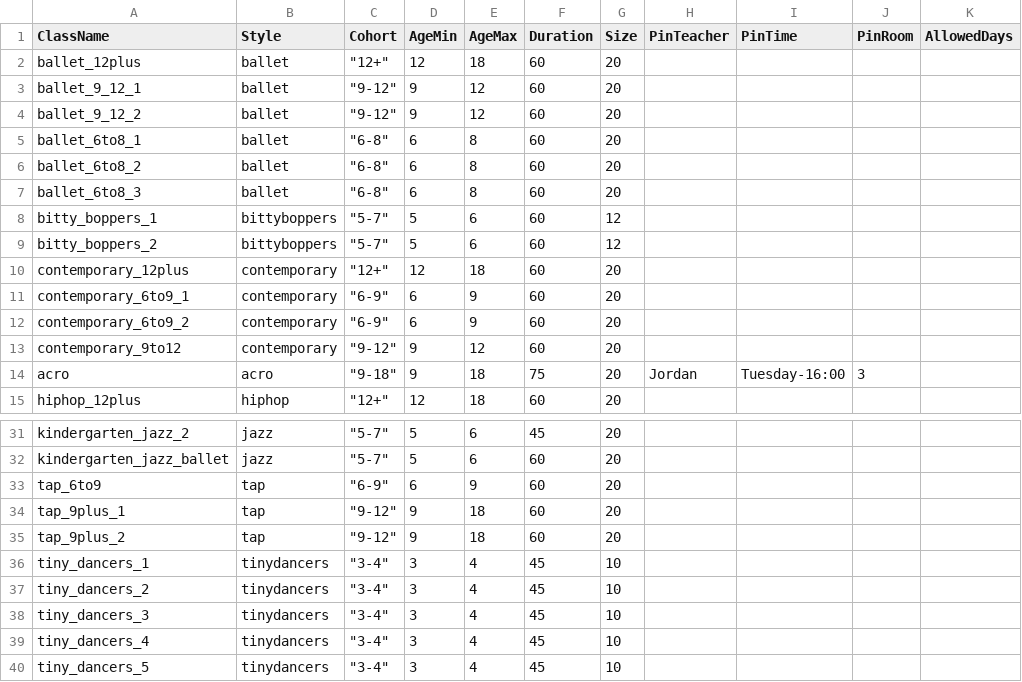
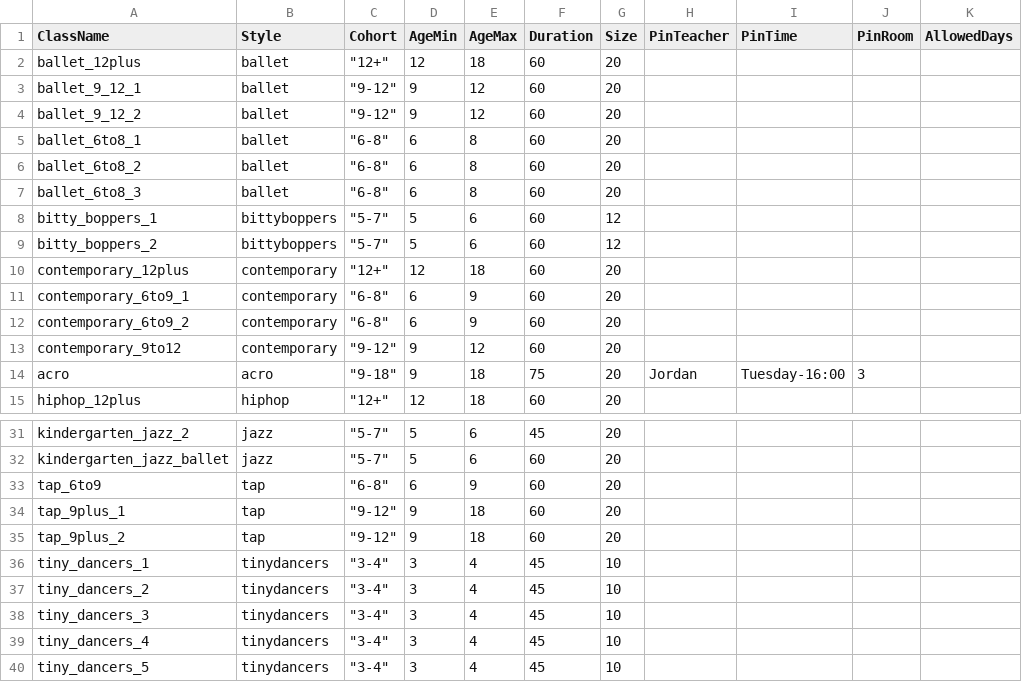
Before and after one commit to bravecompanion/StudioScheduler, a CSV file: classes.csv, drawn as a sheet; only a part is shown, gaps mark what is left out; the diff names each change by its address in the sheet, - before the commit and + after, or states it on an @@ line.

Commit message:
Change the tap and contemporary 6-9 cohorts to be 6-8 instead

```diff
--- a/classes.csv
+++ b/classes.csv
-C11:C12 (Cohort): "6-9"
+C11:C12 (Cohort): "6-8"
-C33 (Cohort): "6-9"
+C33 (Cohort): "6-8"
```
Also changed, not shown: 1 other file.
